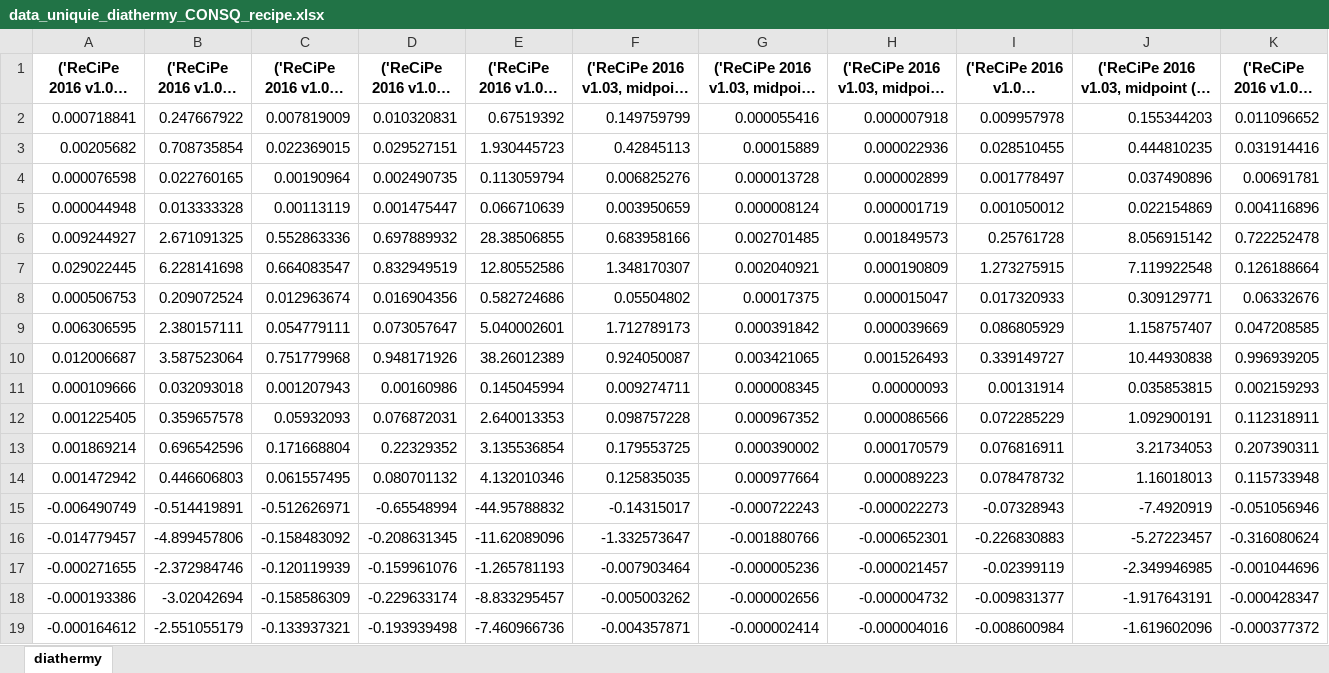
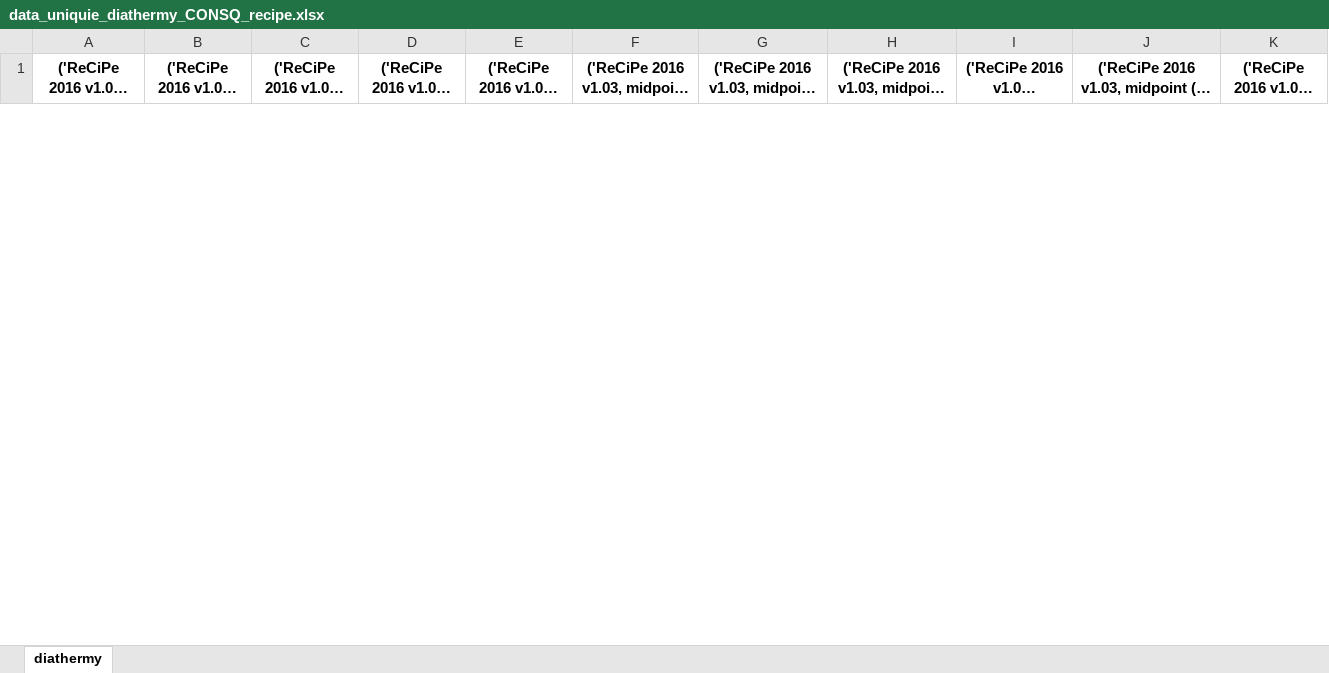
Before and after one commit to RuneWF/Single-use-vs-multi-use-in-health-care, an Excel workbook: results/diathermy_CONSQ/data_uniquie_diathermy_CONSQ_recipe.xlsx, sheet diathermy, drawn as a sheet; only a part is shown; long unchanged cells end in …; values as stored, in another font and other column widths than the file's, no borders; removed rows and columns are numbered as before the commit, all else as after; rows hold the shown columns only; the diff covers the shown part only; the diff names each change by its address in the sheet, - before the commit and + after, or states it on an @@ line.

```diff
--- a/results/diathermy_CONSQ/data_uniquie_diathermy_CONSQ_recipe.xlsx (sheet diathermy)
+++ b/results/diathermy_CONSQ/data_uniquie_diathermy_CONSQ_recipe.xlsx (sheet diathermy)
-row 2: 0.000718841 | 0.247667922 | 0.007819009 | 0.010320831 | 0.67519392 | 0.149759799 | 0.000055416 | 0.000007918 | 0.009957978 | 0.155344203 | 0.011096652
-row 3: 0.00205682 | 0.708735854 | 0.022369015 | 0.029527151 | 1.930445723 | 0.42845113 | 0.00015889 | 0.000022936 | 0.028510455 | 0.444810235 | 0.031914416
-row 4: 0.000076598 | 0.022760165 | 0.00190964 | 0.002490735 | 0.113059794 | 0.006825276 | 0.000013728 | 0.000002899 | 0.001778497 | 0.037490896 | 0.00691781
-row 5: 0.000044948 | 0.013333328 | 0.00113119 | 0.001475447 | 0.066710639 | 0.003950659 | 0.000008124 | 0.000001719 | 0.001050012 | 0.022154869 | 0.004116896
-row 6: 0.009244927 | 2.671091325 | 0.552863336 | 0.697889932 | 28.38506855 | 0.683958166 | 0.002701485 | 0.001849573 | 0.25761728 | 8.056915142 | 0.722252478
-row 7: 0.029022445 | 6.228141698 | 0.664083547 | 0.832949519 | 12.80552586 | 1.348170307 | 0.002040921 | 0.000190809 | 1.273275915 | 7.119922548 | 0.126188664
-row 8: 0.000506753 | 0.209072524 | 0.012963674 | 0.016904356 | 0.582724686 | 0.05504802 | 0.00017375 | 0.000015047 | 0.017320933 | 0.309129771 | 0.06332676
-row 9: 0.006306595 | 2.380157111 | 0.054779111 | 0.073057647 | 5.040002601 | 1.712789173 | 0.000391842 | 0.000039669 | 0.086805929 | 1.158757407 | 0.047208585
-row 10: 0.012006687 | 3.587523064 | 0.751779968 | 0.948171926 | 38.26012389 | 0.924050087 | 0.003421065 | 0.001526493 | 0.339149727 | 10.44930838 | 0.996939205
-row 11: 0.000109666 | 0.032093018 | 0.001207943 | 0.00160986 | 0.145045994 | 0.009274711 | 0.000008345 | 0.00000093 | 0.00131914 | 0.035853815 | 0.002159293
-row 12: 0.001225405 | 0.359657578 | 0.05932093 | 0.076872031 | 2.640013353 | 0.098757228 | 0.000967352 | 0.000086566 | 0.072285229 | 1.092900191 | 0.112318911
-row 13: 0.001869214 | 0.696542596 | 0.171668804 | 0.22329352 | 3.135536854 | 0.179553725 | 0.000390002 | 0.000170579 | 0.076816911 | 3.21734053 | 0.207390311
-row 14: 0.001472942 | 0.446606803 | 0.061557495 | 0.080701132 | 4.132010346 | 0.125835035 | 0.000977664 | 0.000089223 | 0.078478732 | 1.16018013 | 0.115733948
-row 15: -0.006490749 | -0.514419891 | -0.512626971 | -0.65548994 | -44.95788832 | -0.14315017 | -0.000722243 | -0.000022273 | -0.07328943 | -7.4920919 | -0.051056946
-row 16: -0.014779457 | -4.899457806 | -0.158483092 | -0.208631345 | -11.62089096 | -1.332573647 | -0.001880766 | -0.000652301 | -0.226830883 | -5.27223457 | -0.316080624
-row 17: -0.000271655 | -2.372984746 | -0.120119939 | -0.159961076 | -1.265781193 | -0.007903464 | -0.000005236 | -0.000021457 | -0.02399119 | -2.349946985 | -0.001044696
-row 18: -0.000193386 | -3.02042694 | -0.158586309 | -0.229633174 | -8.833295457 | -0.005003262 | -0.000002656 | -0.000004732 | -0.009831377 | -1.917643191 | -0.000428347
-row 19: -0.000164612 | -2.551055179 | -0.133937321 | -0.193939498 | -7.460966736 | -0.004357871 | -0.000002414 | -0.000004016 | -0.008600984 | -1.619602096 | -0.000377372
```
Also changed, not shown: 18 added rows and 1 removed row elsewhere in this sheet, Data/databases/aluminium_container.xlsx, Data/databases/case1.xlsx, 25 other files.
